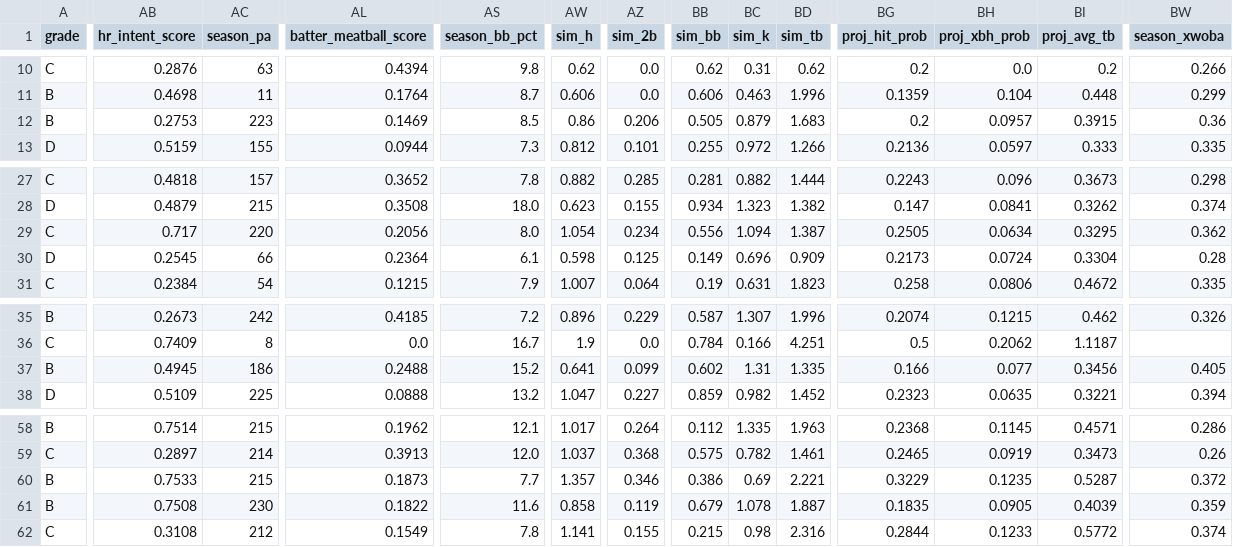
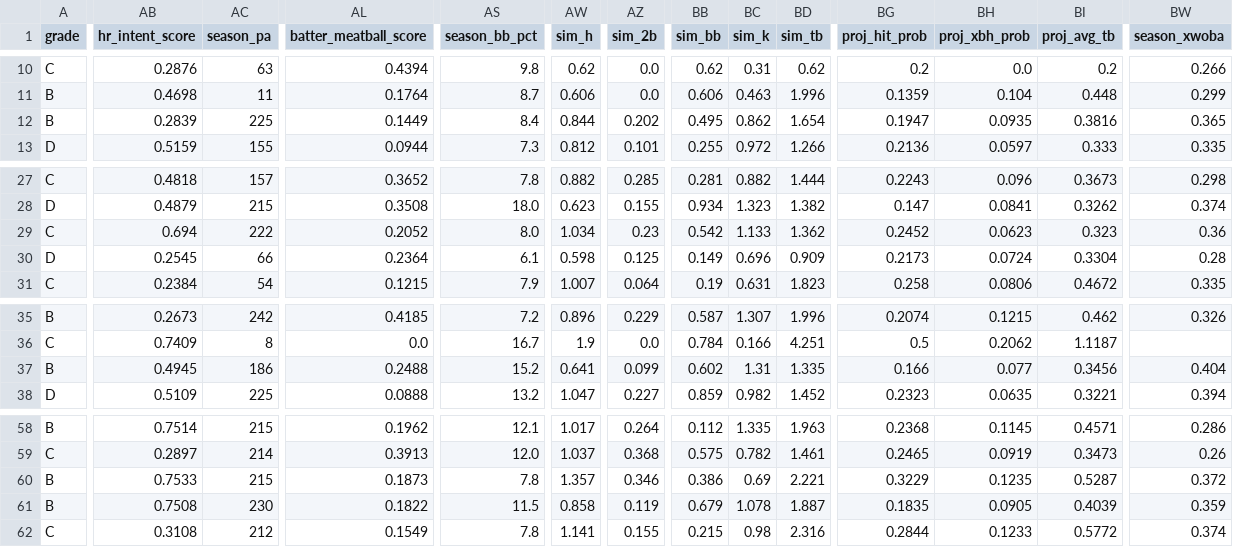
Before and after one commit to prsm-labs/going-yard, a CSV file: public/data/daily_summary_tomorrow.csv, drawn as a sheet; only a part is shown, gaps mark what is left out; the diff covers the shown part only; the diff names each change by its address in the sheet, - before the commit and + after, or states it on an @@ line.

```diff
--- a/public/data/daily_summary_tomorrow.csv
+++ b/public/data/daily_summary_tomorrow.csv
-AB12 (hr_intent_score): 0.2753
+AB12 (hr_intent_score): 0.2839
-AC12 (season_pa): 223
+AC12 (season_pa): 225
-AL12 (batter_meatball_score): 0.1469
+AL12 (batter_meatball_score): 0.1449
-AS12 (season_bb_pct): 8.5
+AS12 (season_bb_pct): 8.4
-AW12 (sim_h): 0.86
+AW12 (sim_h): 0.844
-AZ12 (sim_2b): 0.206
+AZ12 (sim_2b): 0.202
-BB12 (sim_bb): 0.505
+BB12 (sim_bb): 0.495
-BC12 (sim_k): 0.879
+BC12 (sim_k): 0.862
-BD12 (sim_tb): 1.683
+BD12 (sim_tb): 1.654
-BG12 (proj_hit_prob): 0.2
+BG12 (proj_hit_prob): 0.1947
-BH12 (proj_xbh_prob): 0.0957
+BH12 (proj_xbh_prob): 0.0935
-BI12 (proj_avg_tb): 0.3915
+BI12 (proj_avg_tb): 0.3816
-BW12 (season_xwoba): 0.36
+BW12 (season_xwoba): 0.365
-AB29 (hr_intent_score): 0.717
+AB29 (hr_intent_score): 0.694
-AC29 (season_pa): 220
+AC29 (season_pa): 222
-AL29 (batter_meatball_score): 0.2056
+AL29 (batter_meatball_score): 0.2052
-AW29 (sim_h): 1.054
+AW29 (sim_h): 1.034
-AZ29 (sim_2b): 0.234
+AZ29 (sim_2b): 0.23
-BB29 (sim_bb): 0.556
+BB29 (sim_bb): 0.542
-BC29 (sim_k): 1.094
+BC29 (sim_k): 1.133
-BD29 (sim_tb): 1.387
+BD29 (sim_tb): 1.362
-BG29 (proj_hit_prob): 0.2505
+BG29 (proj_hit_prob): 0.2452
-BH29 (proj_xbh_prob): 0.0634
+BH29 (proj_xbh_prob): 0.0623
-BI29 (proj_avg_tb): 0.3295
+BI29 (proj_avg_tb): 0.323
-BW29 (season_xwoba): 0.362
+BW29 (season_xwoba): 0.36
-BW37 (season_xwoba): 0.405
+BW37 (season_xwoba): 0.404
-AS60 (season_bb_pct): 7.7
+AS60 (season_bb_pct): 7.8
-AS61 (season_bb_pct): 11.6
+AS61 (season_bb_pct): 11.5
```
Also changed, not shown: 60 edited cells elsewhere in this file, public/data/daily_picks.csv, public/data/daily_summary.csv, 8 other files.
